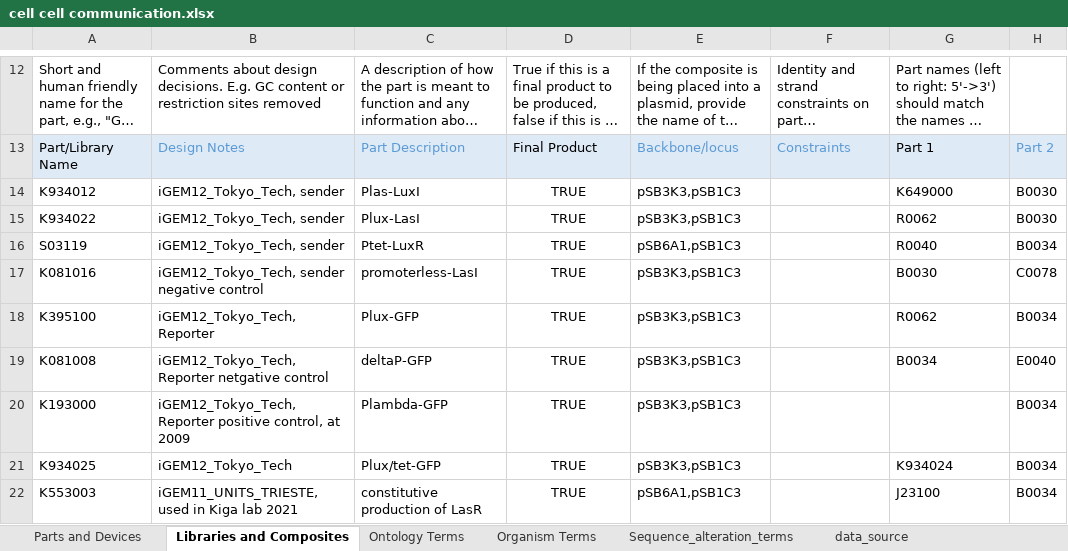
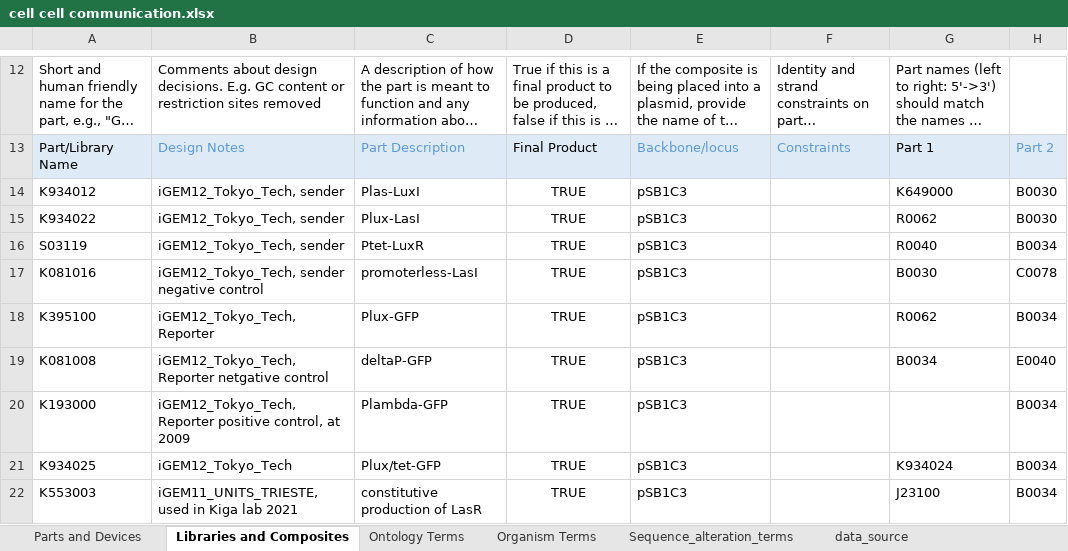
Before and after one commit to iGEM-Engineering/iGEM-distribution, an Excel workbook: Cell Cell communication/cell cell communication.xlsx, sheet Libraries and Composites, drawn as a sheet; only a part is shown, gaps mark what is left out; long unchanged cells end in …; values as stored, in another font and other column widths than the file's, no borders; table styles not drawn; the diff names each change by its address in the sheet, - before the commit and + after, or states it on an @@ line.

Commit message:
Update cell cell communication.xlsx

```diff
--- a/Cell Cell communication/cell cell communication.xlsx (sheet Libraries and Composites)
+++ b/Cell Cell communication/cell cell communication.xlsx (sheet Libraries and Composites)
-E14:E15: pSB3K3,pSB1C3
+E14:E15: pSB1C3
-E16: pSB6A1,pSB1C3
+E16: pSB1C3
-E17:E21: pSB3K3,pSB1C3
+E17:E21: pSB1C3
-E22: pSB6A1,pSB1C3
+E22: pSB1C3
```
